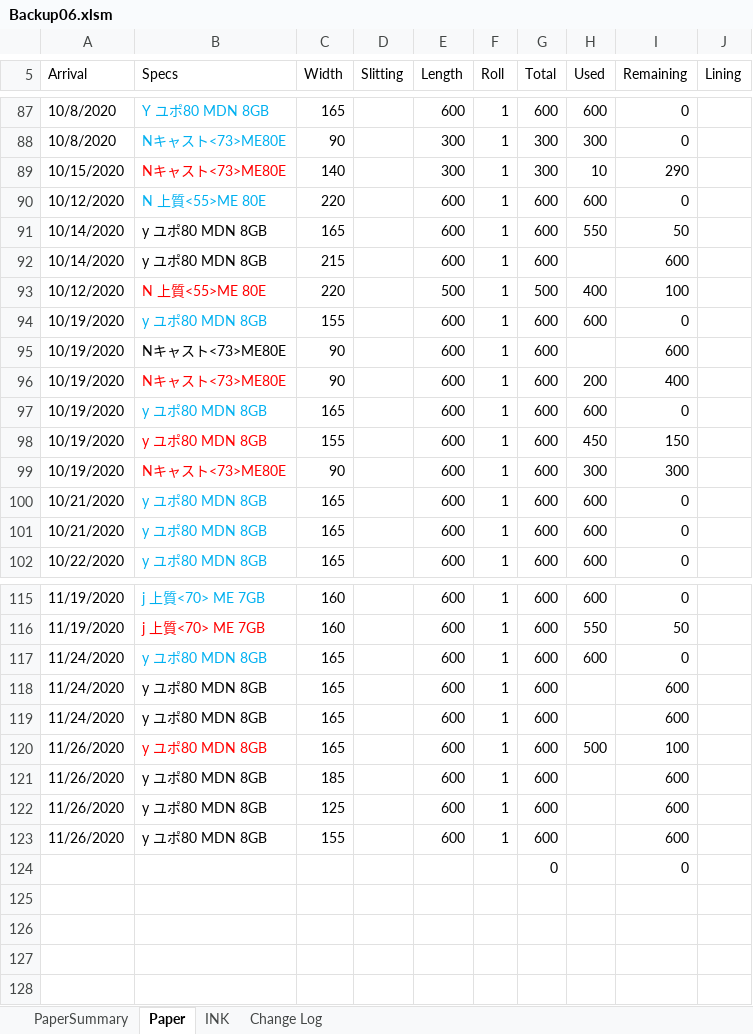
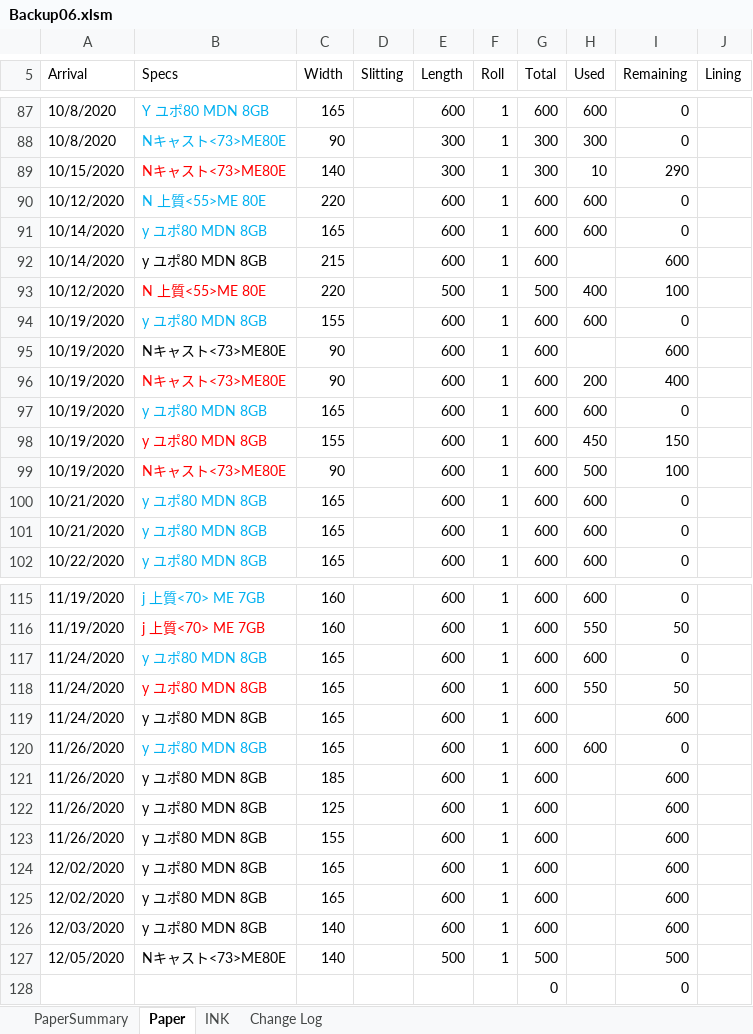
Before and after one commit to vicktor9450/demoSKU, an Excel workbook: Backup06.xlsm, sheet Paper, drawn as a sheet; only a part is shown, gaps mark what is left out; values as stored, in another font and other column widths than the file's, no borders; charts and pictures and table styles not drawn; removed rows and columns are numbered as before the commit, all else as after; the diff names each change by its address in the sheet, - before the commit and + after, or states it on an @@ line.

Commit message:
sd

```diff
--- a/Backup06.xlsm (sheet Paper)
+++ b/Backup06.xlsm (sheet Paper)
-B91 text colour: black
+B91 text colour: #00B0F0
-H91 (Used): 550
+H91 (Used): 600
-I91 (Remaining): 50
+I91 (Remaining): 0
-H99 (Used): 300
+H99 (Used): 500
-I99 (Remaining): 300
+I99 (Remaining): 100
+row 118: 11/24/2020 | y ユポ80 MDN 8GB | 165 |  | 600 | 1 | 600 | 550 | 50
-row 119: 11/24/2020 | y ユポ80 MDN 8GB | 165 |  | 600 | 1 | 600 |  | 600
-B120 text colour: #FF0000
+B120 text colour: #00B0F0
-H120 (Used): 500
+H120 (Used): 600
-I120 (Remaining): 100
+I120 (Remaining): 0
+row 124: 12/02/2020 | y ユポ80 MDN 8GB | 165 |  | 600 | 1 | 600 |  | 600
+row 125: 12/02/2020 | y ユポ80 MDN 8GB | 165 |  | 600 | 1 | 600 |  | 600
+row 126: 12/03/2020 | y ユポ80 MDN 8GB | 140 |  | 600 | 1 | 600 |  | 600
+row 127: 12/05/2020 | Nキャスト<73>ME80E | 140 |  | 500 | 1 | 500 |  | 500
```
Also changed, not shown: sheet PaperSummary, formulas that keep their value, hidden cells.
